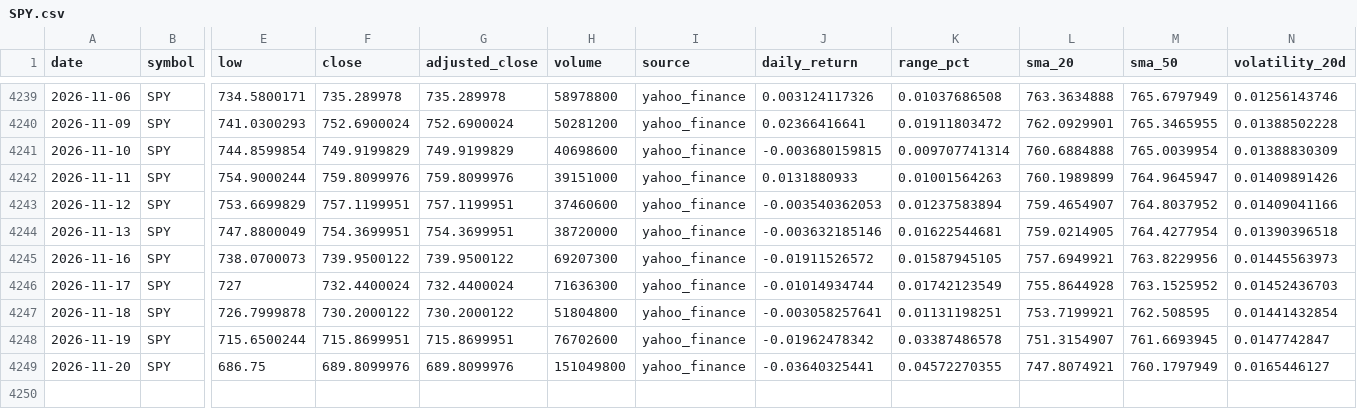
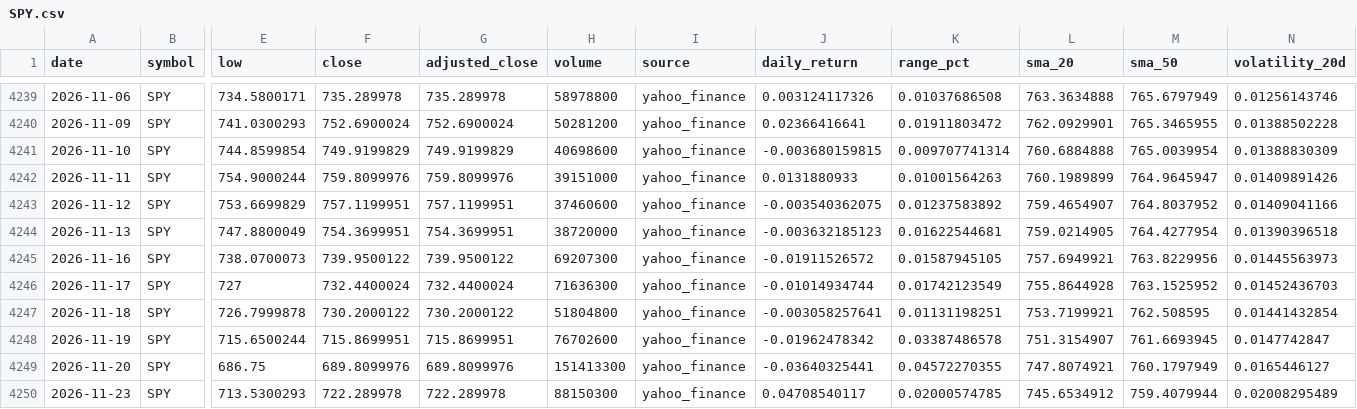
Before and after one commit to abi1010-git/predicting-stock-market-personal-project, a CSV file: data/SPY.csv, drawn as a sheet; only a part is shown, gaps mark what is left out; rows hold the shown columns only; the diff names each change by its address in the sheet, - before the commit and + after, or states it on an @@ line.

```diff
--- a/data/SPY.csv
+++ b/data/SPY.csv
-J4243 (daily_return): -0.003540362053
+J4243 (daily_return): -0.003540362075
-K4243 (range_pct): 0.01237583894
+K4243 (range_pct): 0.01237583892
-J4244 (daily_return): -0.003632185146
+J4244 (daily_return): -0.003632185123
-H4249 (volume): 151049800
+H4249 (volume): 151413300
+row 4250: 2026-11-23 | SPY | 713.5300293 | 722.289978 | 722.289978 | 88150300 | yahoo_finance | 0.04708540117 | 0.02000574785 | 745.6534912 | 759.4079944 | 0.02008295489
```
Also changed, not shown: data/AAPL.csv, data/IWM.csv, 3 other files.
